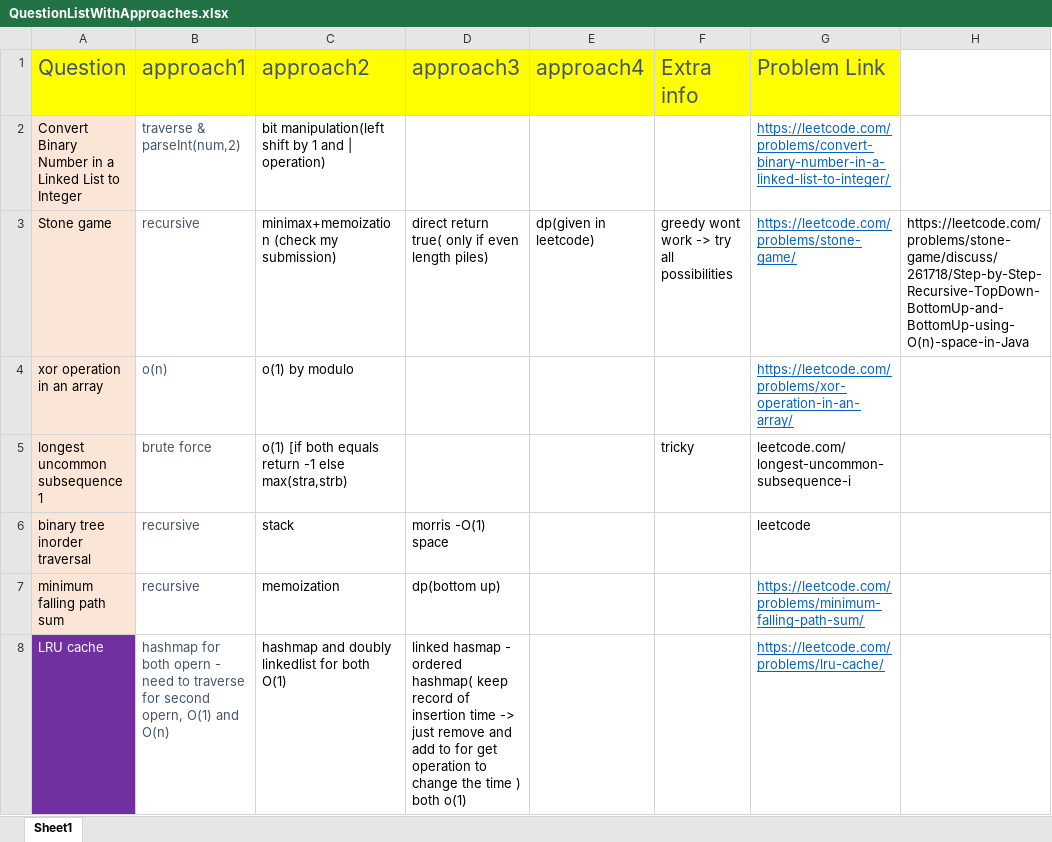
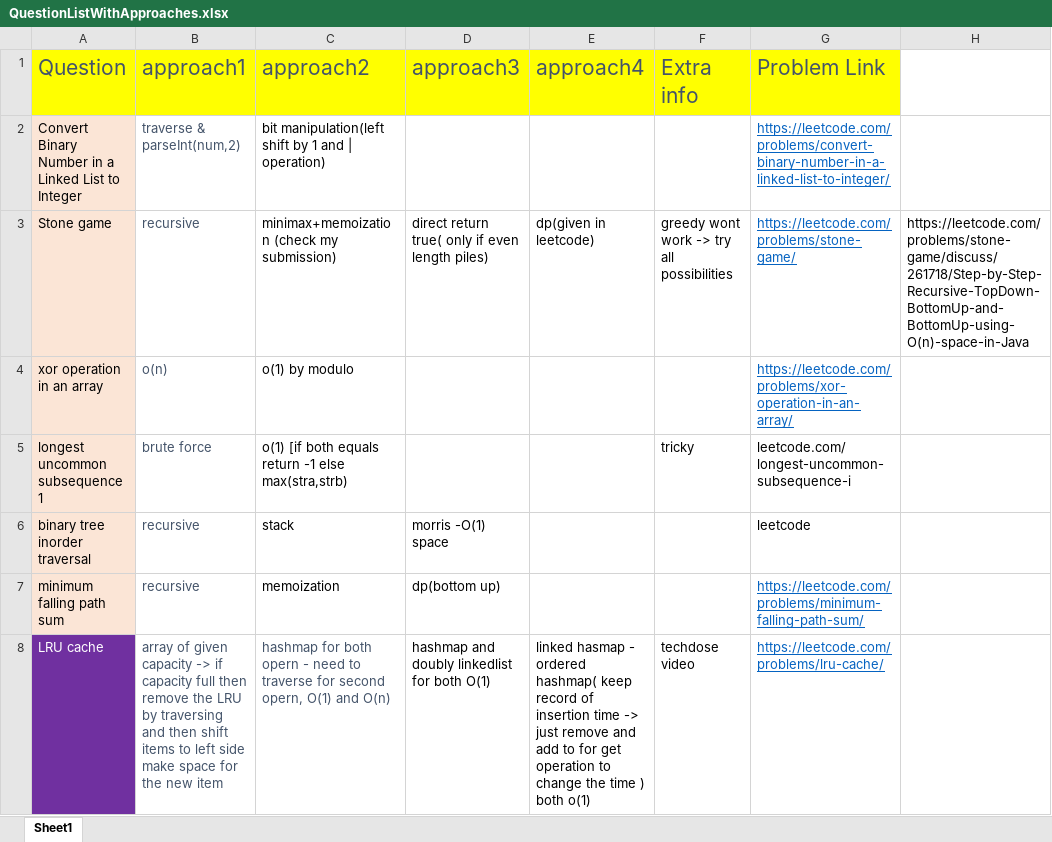
Before and after one commit to aksharkashyap/DSALGO, an Excel workbook: Applications/QuestionListWithApproaches.xlsx, sheet Sheet1, drawn as a sheet; values as stored, in another font and other column widths than the file's, no borders; the diff names each change by its address in the sheet, - before the commit and + after, or states it on an @@ line.

Commit message:
Applications/QuestionListWithApproaches:

```diff
--- a/Applications/QuestionListWithApproaches.xlsx (sheet Sheet1)
+++ b/Applications/QuestionListWithApproaches.xlsx (sheet Sheet1)
-B8 (approach1): hashmap for both opern - need to traverse for second opern, O(1) and O(n)
+B8 (approach1): array of given capacity -> if capacity full then remove the LRU by traversing and then shift items to left side make space for the new item
-C8 (approach2): hashmap and doubly linkedlist for both O(1)
+C8 (approach2): hashmap for both opern - need to traverse for second opern, O(1) and O(n)
-C8 text colour: black
+C8 text colour: #44546A
-D8 (approach3): linked hasmap - ordered hashmap( keep record of insertion time -> just remove and add to for get operation to change the time ) both o(1)
+D8 (approach3): hashmap and doubly linkedlist for both O(1)
-E8 (approach4): (empty)
+E8 (approach4): linked hasmap - ordered hashmap( keep record of insertion time -> just remove and add to for get operation to change the time ) both o(1)
-F8 (Extra info): (empty)
+F8 (Extra info): techdose video
```
